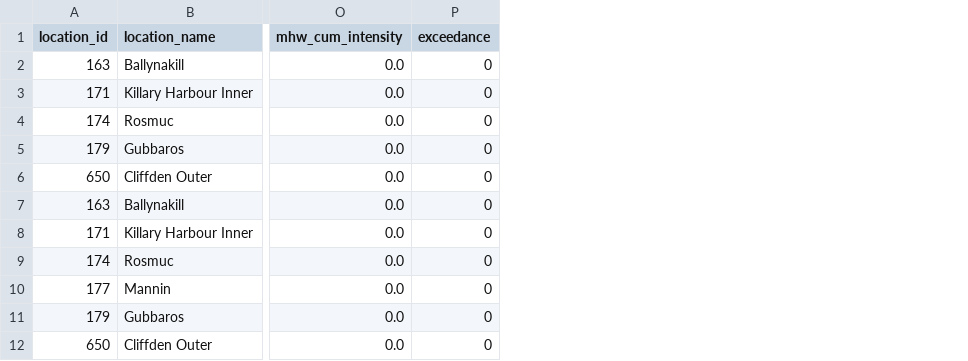
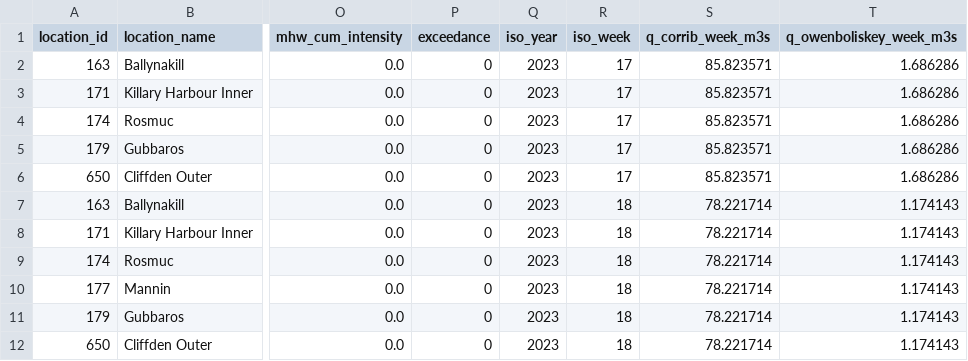
Before and after one commit to Sliothar1/PA-Marine-Model, a CSV file: data/processed/june2023_case_study_hab_weekly.csv, drawn as a sheet; only a part is shown, gaps mark what is left out; the diff names each change by its address in the sheet, - before the commit and + after, or states it on an @@ line.

Commit message:
Join Corrib/Owenboliskey Q into June 2023 case study
Add OPW Wolfe Tone (30061) and Shannagurraun (31075) daily/weekly
discharge to case-study tables, freshwater narrative with June 2023
Q vs climatology, and report-only Dinophysis↔Q lag Spearman corrs.

```diff
--- a/data/processed/june2023_case_study_hab_weekly.csv
+++ b/data/processed/june2023_case_study_hab_weekly.csv
+column Q (iso_year), rows 2-12: all 2023
+column R (iso_week), rows 2-12: 17 | 17 | 17 | 17 | 17 | 18 | 18 | 18 | 18 | 18 | 18
+column S (q_corrib_week_m3s), rows 2-12: 85.823571 | 85.823571 | 85.823571 | 85.823571 | 85.823571 | 78.221714 | 78.221714 | 78.221714 | 78.221714 | 78.221714 | 78.221714
+column T (q_owenboliskey_week_m3s), rows 2-12: 1.686286 | 1.686286 | 1.686286 | 1.686286 | 1.686286 | 1.174143 | 1.174143 | 1.174143 | 1.174143 | 1.174143 | 1.174143
```
Also changed, not shown: data/processed/june2023_case_study_daily.csv, data/processed/june2023_case_study_summary.csv, 4 other files.
